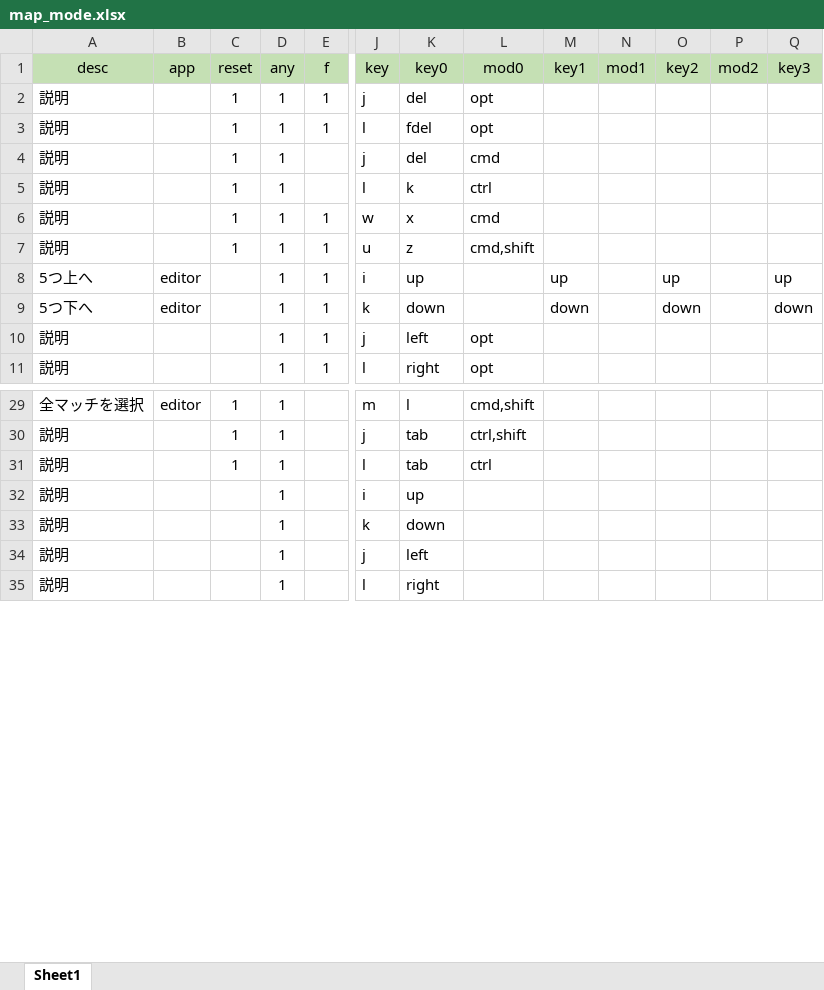
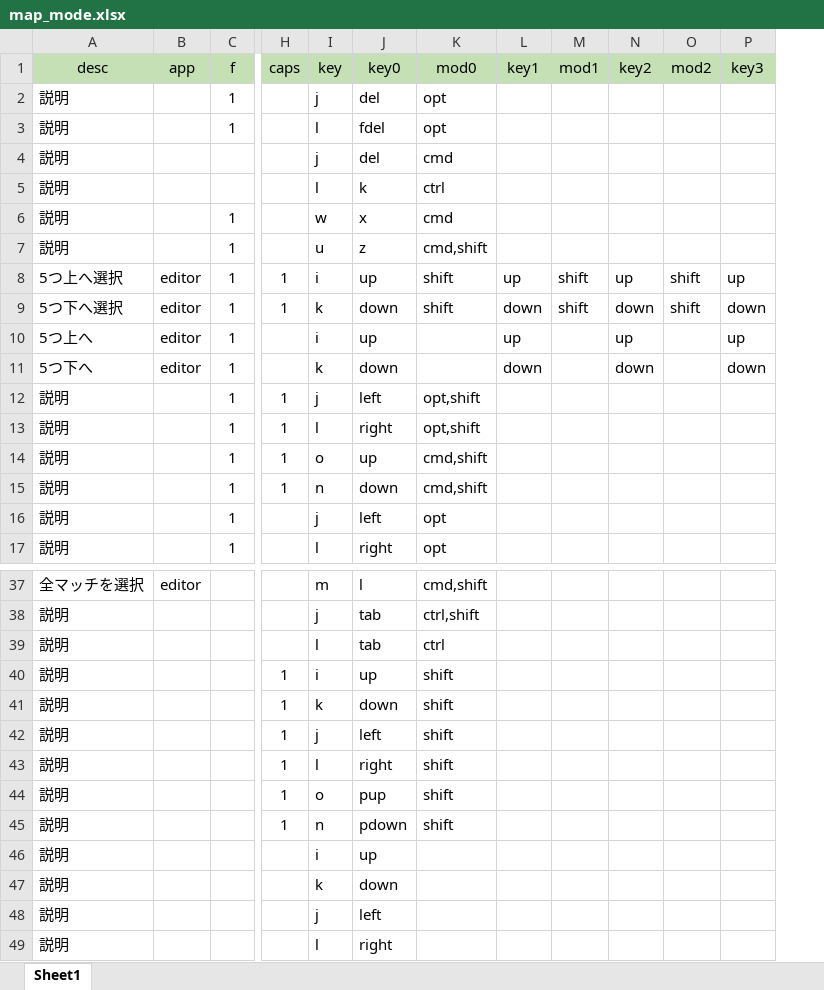
Before and after one commit to takanopontaro/Karabiner-Elements-keymap-gen, an Excel workbook: map_mode.xlsx, sheet Sheet1, drawn as a sheet; only a part is shown, gaps mark what is left out; values as stored, in another font and other column widths than the file's, no borders; conditional formats not drawn; removed rows and columns are numbered as before the commit, all else as after; rows hold the shown columns only; the diff covers the shown part only; the diff names each change by its address in the sheet, - before the commit and + after, or states it on an @@ line.

```diff
--- a/map_mode.xlsx (sheet Sheet1)
+++ b/map_mode.xlsx (sheet Sheet1)
-column C (reset), rows 2-7: all 1; rows 29-31: all 1
-column D (any), rows 2-11: all 1; rows 29-35: all 1
+column H (caps), empty
+row 8: 5つ上へ選択 | editor | 1 | 1 | i | up | shift | up | shift | up | shift | up
+row 9: 5つ下へ選択 | editor | 1 | 1 | k | down | shift | down | shift | down | shift | down
+row 12: 説明 |  | 1 | 1 | j | left | opt,shift
+row 13: 説明 |  | 1 | 1 | l | right | opt,shift
+row 14: 説明 |  | 1 | 1 | o | up | cmd,shift
+row 15: 説明 |  | 1 | 1 | n | down | cmd,shift
+row 40: 説明 |  |  | 1 | i | up | shift
+row 41: 説明 |  |  | 1 | k | down | shift
+row 42: 説明 |  |  | 1 | j | left | shift
+row 43: 説明 |  |  | 1 | l | right | shift
+row 44: 説明 |  |  | 1 | o | pup | shift
+row 45: 説明 |  |  | 1 | n | pdown | shift
```
Also changed, not shown: 2 added rows elsewhere in this sheet, 1 other file.
